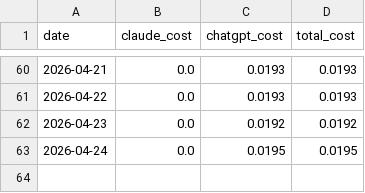
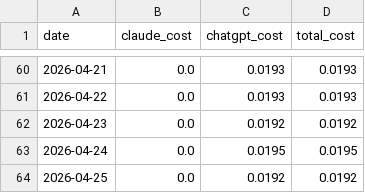
Before and after one commit to teebuphilip/fo_test_harness, a CSV file: ai_costs_daily.csv, drawn as a sheet; only a part is shown, gaps mark what is left out; the diff names each change by its address in the sheet, - before the commit and + after, or states it on an @@ line.

```diff
--- a/ai_costs_daily.csv
+++ b/ai_costs_daily.csv
+row 64: 2026-04-25 | 0.0 | 0.0192 | 0.0192
```
Also changed, not shown: harness_summary_costs.csv, 1 other file.
